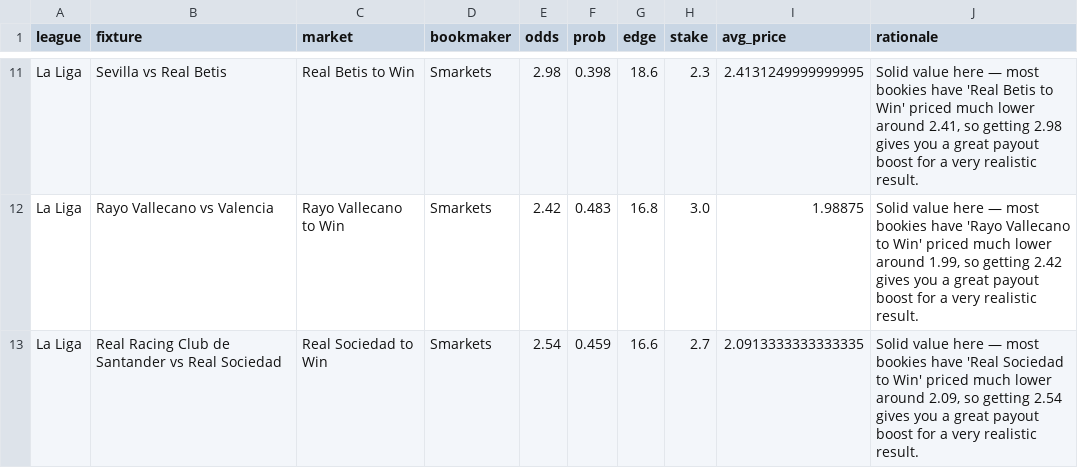
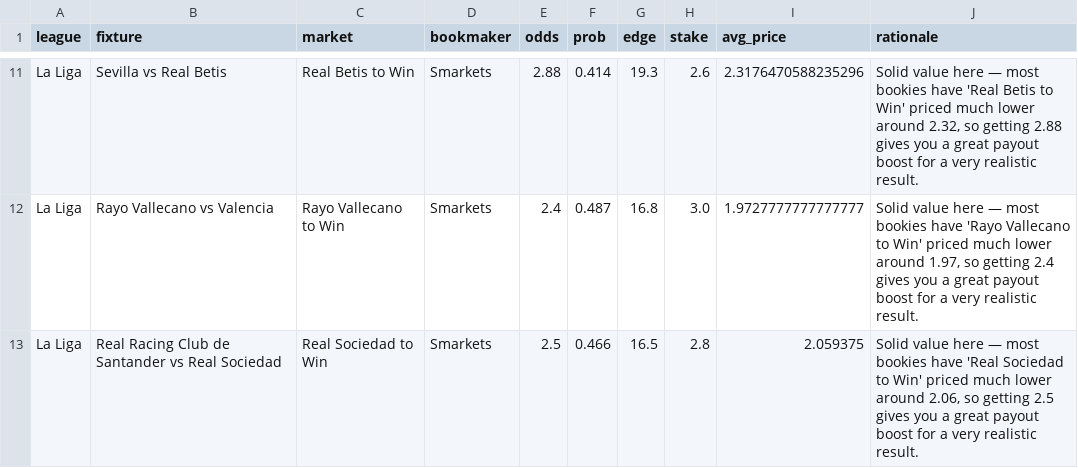
Before and after one commit to chandu-utd/football-radar, a CSV file: latest_picks.csv, drawn as a sheet; only a part is shown, gaps mark what is left out; the diff covers the shown part only; the diff names each change by its address in the sheet, - before the commit and + after, or states it on an @@ line.

```diff
--- a/latest_picks.csv
+++ b/latest_picks.csv
-E11 (odds): 2.98
+E11 (odds): 2.88
-F11 (prob): 0.398
+F11 (prob): 0.414
-G11 (edge): 18.6
+G11 (edge): 19.3
-H11 (stake): 2.3
+H11 (stake): 2.6
-I11 (avg_price): 2.4131249999999995
+I11 (avg_price): 2.3176470588235296
-J11 (rationale): …lower around 2.41, so getting 2.98 gives you…
+J11 (rationale): …lower around 2.32, so getting 2.88 gives you…
-E12 (odds): 2.42
+E12 (odds): 2.4
-F12 (prob): 0.483
+F12 (prob): 0.487
-I12 (avg_price): 1.98875
+I12 (avg_price): 1.9727777777777777
-J12 (rationale): …lower around 1.99, so getting 2.42 gives you…
+J12 (rationale): …lower around 1.97, so getting 2.4 gives you…
-E13 (odds): 2.54
+E13 (odds): 2.5
-F13 (prob): 0.459
+F13 (prob): 0.466
-G13 (edge): 16.6
+G13 (edge): 16.5
-H13 (stake): 2.7
+H13 (stake): 2.8
-I13 (avg_price): 2.0913333333333335
+I13 (avg_price): 2.059375
-J13 (rationale): …lower around 2.09, so getting 2.54 gives you…
+J13 (rationale): …lower around 2.06, so getting 2.5 gives you…
```
Also changed, not shown: 5 added rows, 5 removed rows and 22 edited cells elsewhere in this file.
